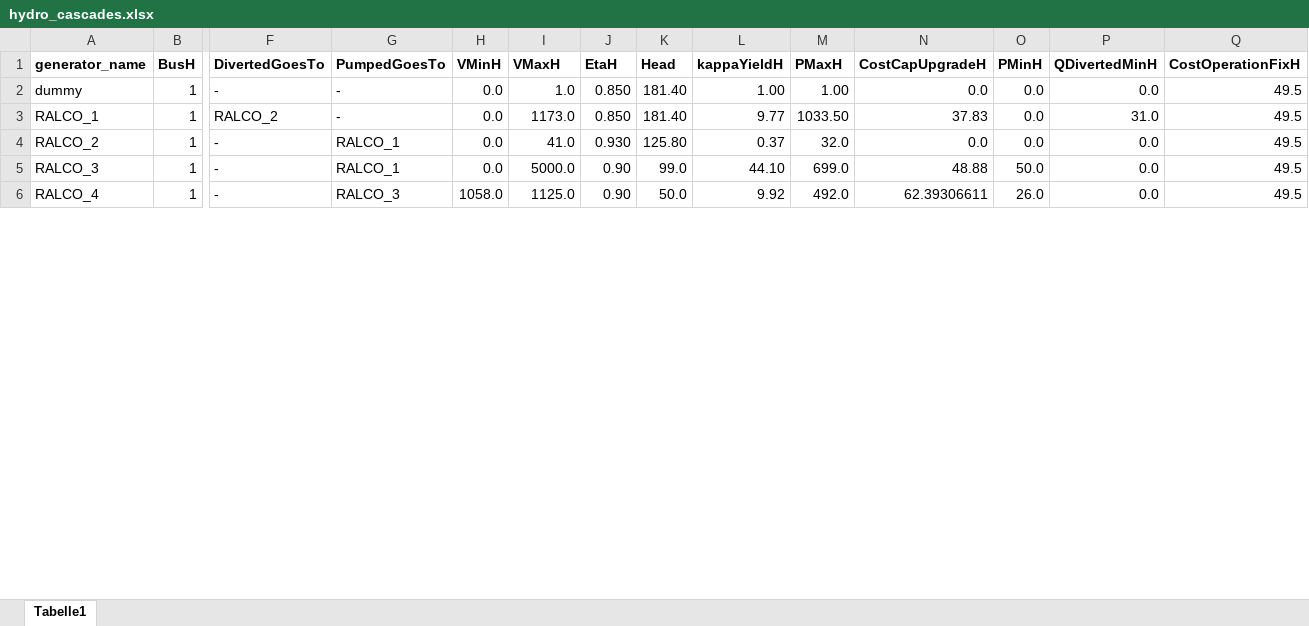
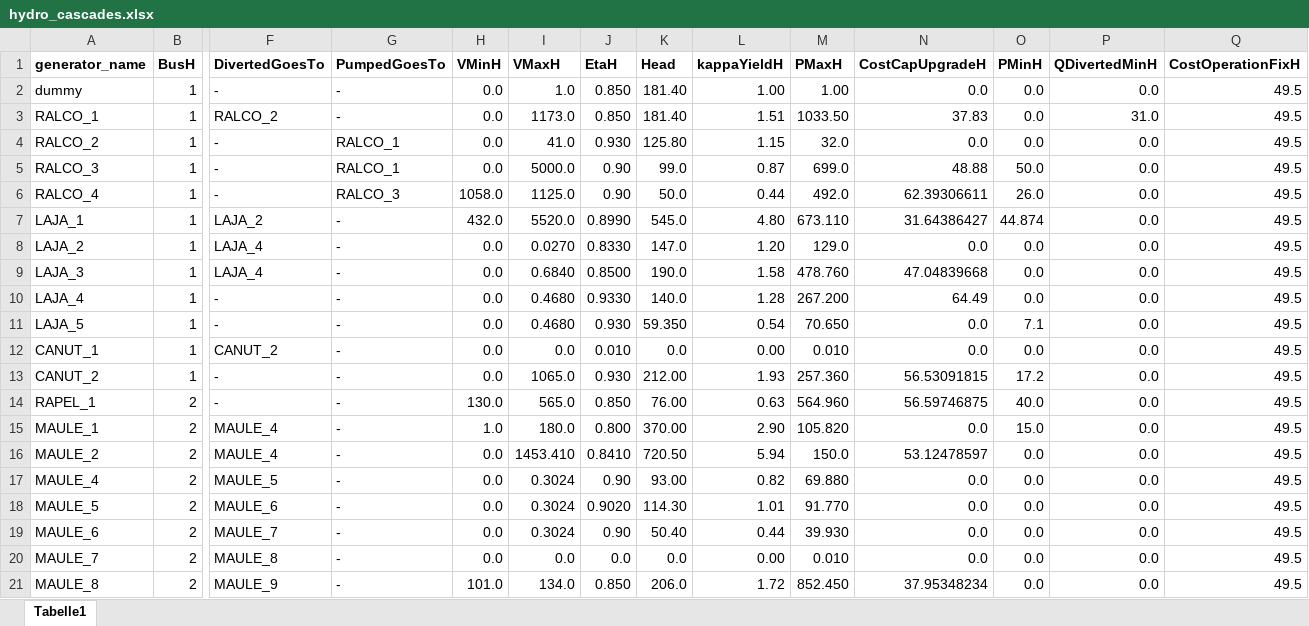
Before and after one commit to simjunky/Leelo, an Excel workbook: data/TestScenario/input_data/hydro_cascades.xlsx, sheet Tabelle1, drawn as a sheet; only a part is shown, gaps mark what is left out; values as stored, in another font and other column widths than the file's, no borders; rows hold the shown columns only; the diff covers the shown part only; the diff names each change by its address in the sheet, - before the commit and + after, or states it on an @@ line.

Commit message:
fixed excel mistake with parameter kappaYieldH

```diff
--- a/data/TestScenario/input_data/hydro_cascades.xlsx (sheet Tabelle1)
+++ b/data/TestScenario/input_data/hydro_cascades.xlsx (sheet Tabelle1)
-L3 (kappaYieldH): 9.77
+L3 (kappaYieldH): 1.51
-L4 (kappaYieldH): 0.37
+L4 (kappaYieldH): 1.15
-L5 (kappaYieldH): 44.10
+L5 (kappaYieldH): 0.87
-L6 (kappaYieldH): 9.92
+L6 (kappaYieldH): 0.44
+row 7: LAJA_1 | 1 | LAJA_2 | - | 432.0 | 5520.0 | 0.8990 | 545.0 | 4.80 | 673.110 | 31.64386427 | 44.874 | 0.0 | 49.5
+row 8: LAJA_2 | 1 | LAJA_4 | - | 0.0 | 0.0270 | 0.8330 | 147.0 | 1.20 | 129.0 | 0.0 | 0.0 | 0.0 | 49.5
+row 9: LAJA_3 | 1 | LAJA_4 | - | 0.0 | 0.6840 | 0.8500 | 190.0 | 1.58 | 478.760 | 47.04839668 | 0.0 | 0.0 | 49.5
+row 10: LAJA_4 | 1 | - | - | 0.0 | 0.4680 | 0.9330 | 140.0 | 1.28 | 267.200 | 64.49 | 0.0 | 0.0 | 49.5
+row 11: LAJA_5 | 1 | - | - | 0.0 | 0.4680 | 0.930 | 59.350 | 0.54 | 70.650 | 0.0 | 7.1 | 0.0 | 49.5
+row 12: CANUT_1 | 1 | CANUT_2 | - | 0.0 | 0.0 | 0.010 | 0.0 | 0.00 | 0.010 | 0.0 | 0.0 | 0.0 | 49.5
+row 13: CANUT_2 | 1 | - | - | 0.0 | 1065.0 | 0.930 | 212.00 | 1.93 | 257.360 | 56.53091815 | 17.2 | 0.0 | 49.5
+row 14: RAPEL_1 | 2 | - | - | 130.0 | 565.0 | 0.850 | 76.00 | 0.63 | 564.960 | 56.59746875 | 40.0 | 0.0 | 49.5
+row 15: MAULE_1 | 2 | MAULE_4 | - | 1.0 | 180.0 | 0.800 | 370.00 | 2.90 | 105.820 | 0.0 | 15.0 | 0.0 | 49.5
+row 16: MAULE_2 | 2 | MAULE_4 | - | 0.0 | 1453.410 | 0.8410 | 720.50 | 5.94 | 150.0 | 53.12478597 | 0.0 | 0.0 | 49.5
+row 17: MAULE_4 | 2 | MAULE_5 | - | 0.0 | 0.3024 | 0.90 | 93.00 | 0.82 | 69.880 | 0.0 | 0.0 | 0.0 | 49.5
+row 18: MAULE_5 | 2 | MAULE_6 | - | 0.0 | 0.3024 | 0.9020 | 114.30 | 1.01 | 91.770 | 0.0 | 0.0 | 0.0 | 49.5
+row 19: MAULE_6 | 2 | MAULE_7 | - | 0.0 | 0.3024 | 0.90 | 50.40 | 0.44 | 39.930 | 0.0 | 0.0 | 0.0 | 49.5
+row 20: MAULE_7 | 2 | MAULE_8 | - | 0.0 | 0.0 | 0.0 | 0.0 | 0.00 | 0.010 | 0.0 | 0.0 | 0.0 | 49.5
+row 21: MAULE_8 | 2 | MAULE_9 | - | 101.0 | 134.0 | 0.850 | 206.0 | 1.72 | 852.450 | 37.95348234 | 0.0 | 0.0 | 49.5
```
Also changed, not shown: 15 added rows and 6 edited cells elsewhere in this sheet, data/Chile-Madhura/input_data/hydro_cascades.xlsx, 3 other files.
